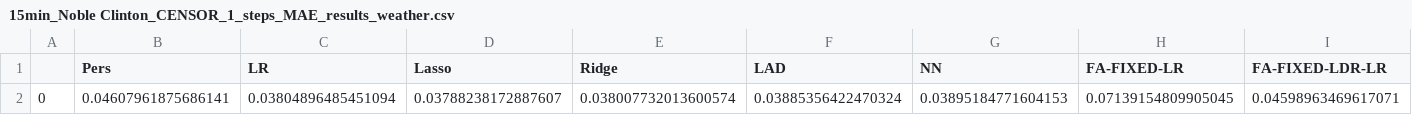
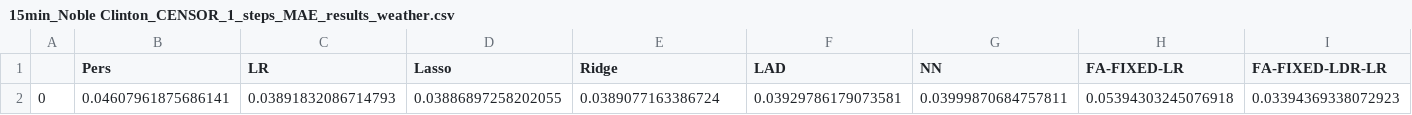
Before and after one commit to akylasstrat/wind-forecast-missing-data, a CSV file: new_results/15min_Noble Clinton_CENSOR_1_steps_MAE_results_weather.csv, drawn as a sheet; only a part is shown; removed rows and columns are numbered as before the commit, all else as after; rows hold the shown columns only; the diff names each change by its address in the sheet, - before the commit and + after, or states it on an @@ line.

Commit message:
updated results for censoring, new plots

```diff
--- a/new_results/15min_Noble Clinton_CENSOR_1_steps_MAE_results_weather.csv
+++ b/new_results/15min_Noble Clinton_CENSOR_1_steps_MAE_results_weather.csv
-row 2: 0 | 0.04607961875686141 | 0.03804896485451094 | 0.03788238172887607 | 0.038007732013600574 | 0.03885356422470324 | 0.03895184771604153 | 0.07139154809905045 | 0.04598963469617071
+row 2: 0 | 0.04607961875686141 | 0.03891832086714793 | 0.03886897258202055 | 0.0389077163386724 | 0.03929786179073581 | 0.03999870684757811 | 0.05394303245076918 | 0.03394369338072923
```
Also changed, not shown: 9 other files.
